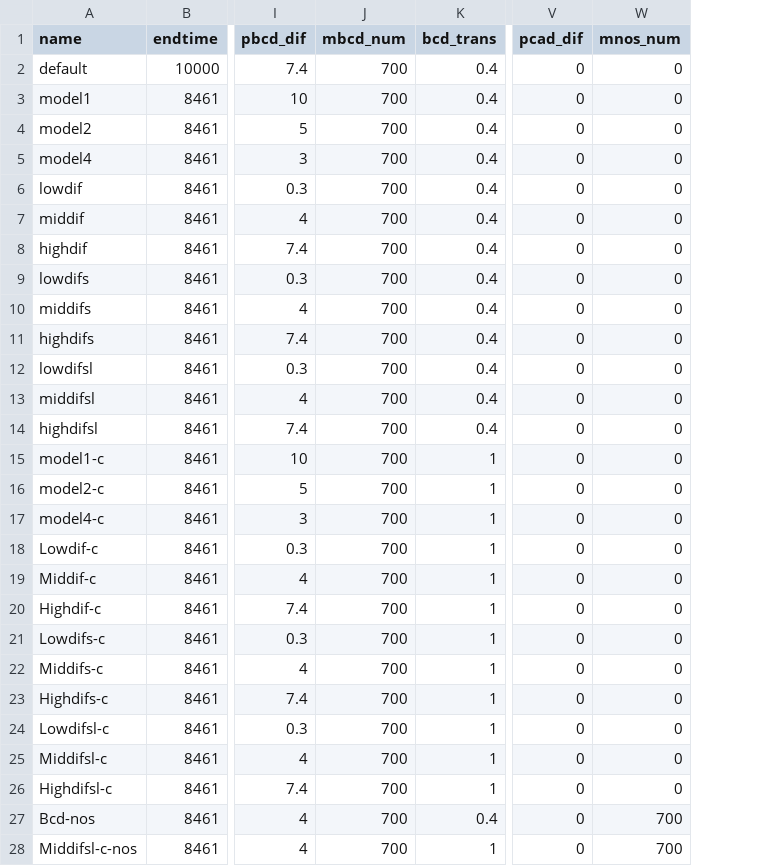
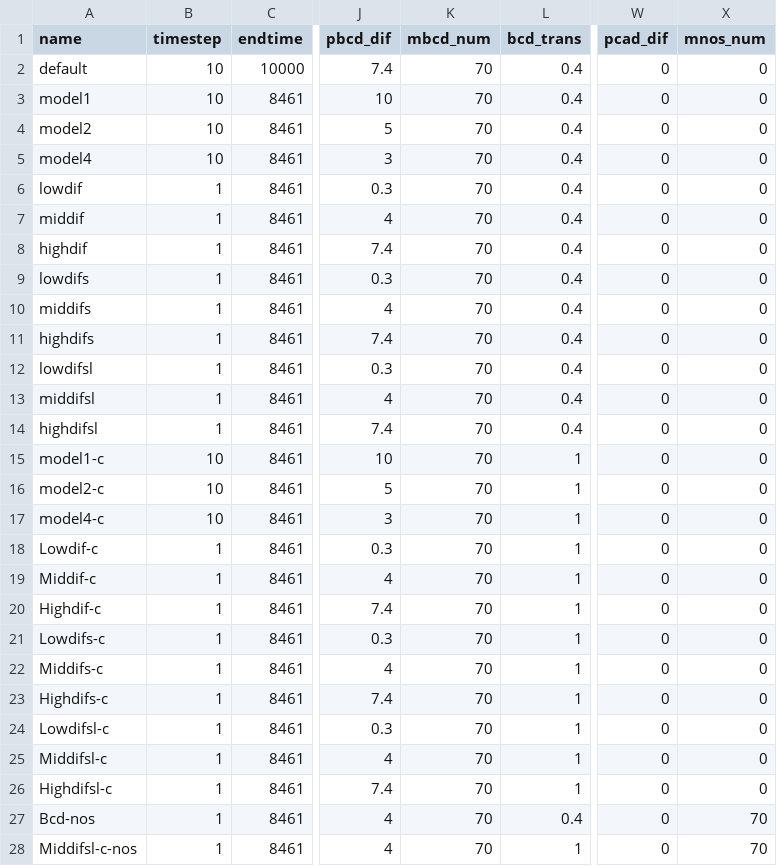
Before and after one commit to maxconway/theRaven, a CSV file: smoldyn/experiments.csv, drawn as a sheet; only a part is shown, gaps mark what is left out; addresses are those after the commit; the diff names each change by its address in the sheet, - before the commit and + after, or states it on an @@ line.

```diff
--- a/smoldyn/experiments.csv
+++ b/smoldyn/experiments.csv
+column B (timestep), rows 2-28: 10 | 10 | 10 | 10 | 1 | 1 | 1 | 1 | 1 | 1 | 1 | 1 | 1 | 10 | 10 | 10 | 1 | 1 | 1 | 1 | 1 | 1 | 1 | 1 | 1 | 1 | 1
-K2:K28 (mbcd_num): 700
+K2:K28 (mbcd_num): 70
-X27:X28 (mnos_num): 700
+X27:X28 (mnos_num): 70
```
Also changed, not shown: smoldyn/experiments_more.csv, 8 other files.
